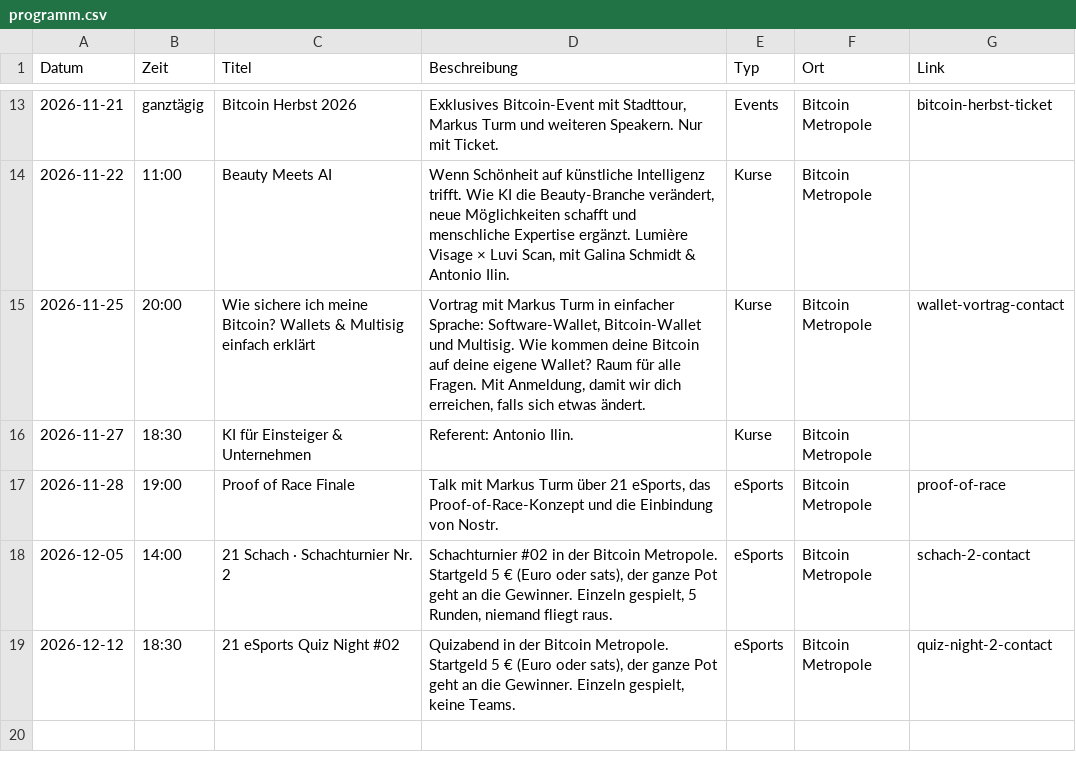
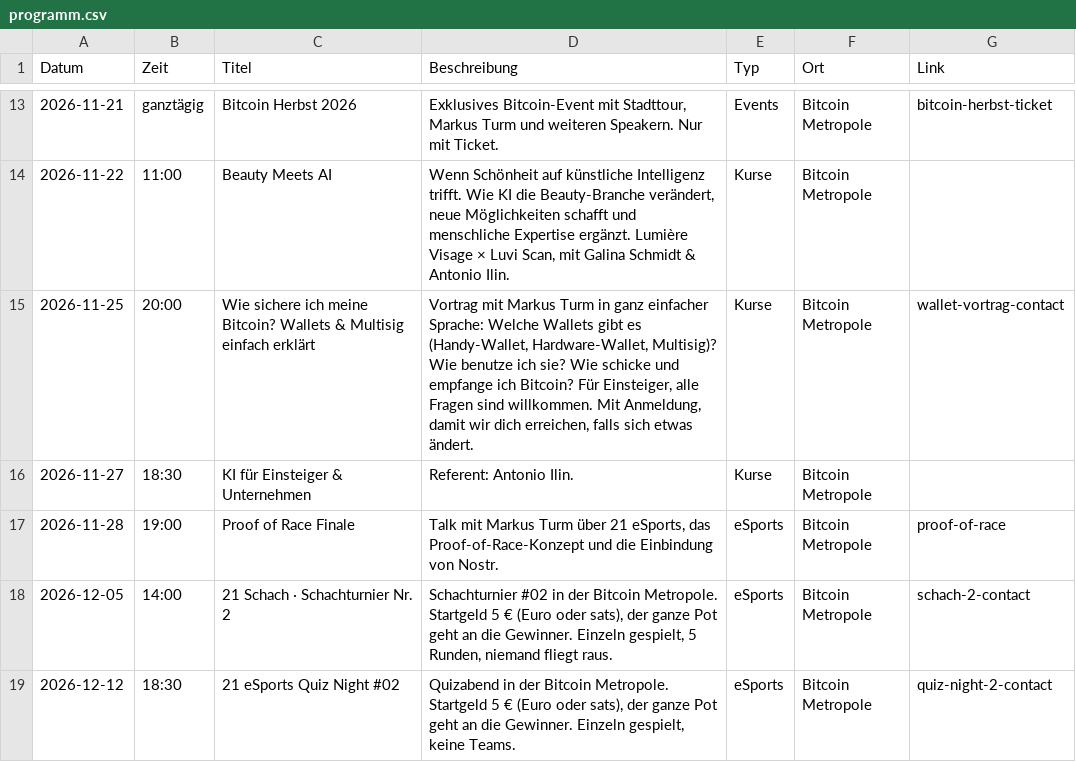
Before and after one commit to Razue/bitcoin_metropole_kempten, a CSV file: programm.csv, drawn as a sheet; only a part is shown, gaps mark what is left out.

Commit message:
Programm: Wallet-Vortrag 25.11. – Beschreibung in ganz einfacher Sprache (Wallet-Arten, Benutzung, Senden & Empfangen)

```diff
--- a/programm.csv
+++ b/programm.csv
@@ -14,3 +14,3 @@ Datum,Zeit,Titel,Beschreibung,Typ,Ort,Link
 2026-11-22,11:00,Beauty Meets AI,"Wenn Schönheit auf künstliche Intelligenz trifft. Wie KI die Beauty-Branche verändert, neue Möglichkeiten schafft und menschliche Expertise ergänzt. Lumière Visage × Luvi Scan, mit Galina Schmidt & Antonio Ilin.",Kurse,Bitcoin Metropole,
-2026-11-25,20:00,Wie sichere ich meine Bitcoin? Wallets & Multisig einfach erklärt,"Vortrag mit Markus Turm in einfacher Sprache: Software-Wallet, Bitcoin-Wallet und Multisig. Wie kommen deine Bitcoin auf deine eigene Wallet? Raum für alle Fragen. Mit Anmeldung, damit wir dich erreichen, falls sich etwas ändert.",Kurse,Bitcoin Metropole,wallet-vortrag-contact
+2026-11-25,20:00,Wie sichere ich meine Bitcoin? Wallets & Multisig einfach erklärt,"Vortrag mit Markus Turm in ganz einfacher Sprache: Welche Wallets gibt es (Handy-Wallet, Hardware-Wallet, Multisig)? Wie benutze ich sie? Wie schicke und empfange ich Bitcoin? Für Einsteiger, alle Fragen sind willkommen. Mit Anmeldung, damit wir dich erreichen, falls sich etwas ändert.",Kurse,Bitcoin Metropole,wallet-vortrag-contact
 2026-11-27,18:30,KI für Einsteiger & Unternehmen,"Referent: Antonio Ilin.",Kurse,Bitcoin Metropole,
```
